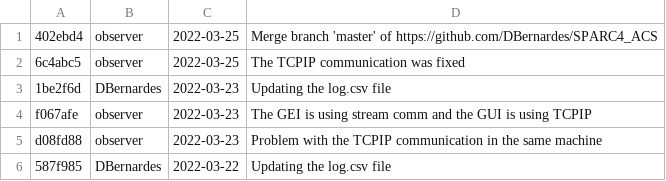
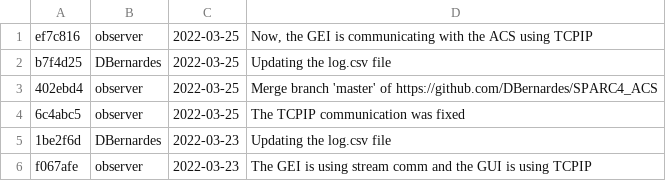
Before and after one commit to DBernardes/S4CCS, a CSV file: log.csv, drawn as a sheet; only a part is shown; the shorter side is filled out with more unchanged rows; the diff names each change by its address in the sheet, - before the commit and + after, or states it on an @@ line.

Commit message:
Updating the log.csv file

```diff
--- a/log.csv
+++ b/log.csv
+row 1: ef7c816 | observer | 2022-03-25 | Now, the GEI is communicating with the ACS using TCPIP
+row 2: b7f4d25 | DBernardes | 2022-03-25 | Updating the log.csv file
```
